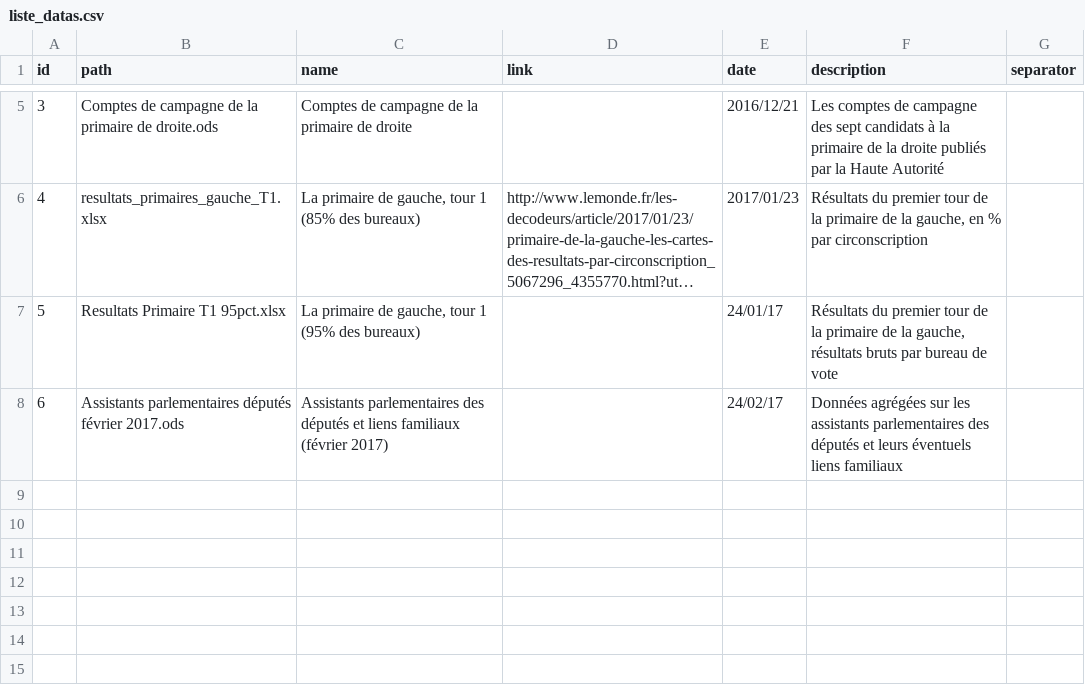
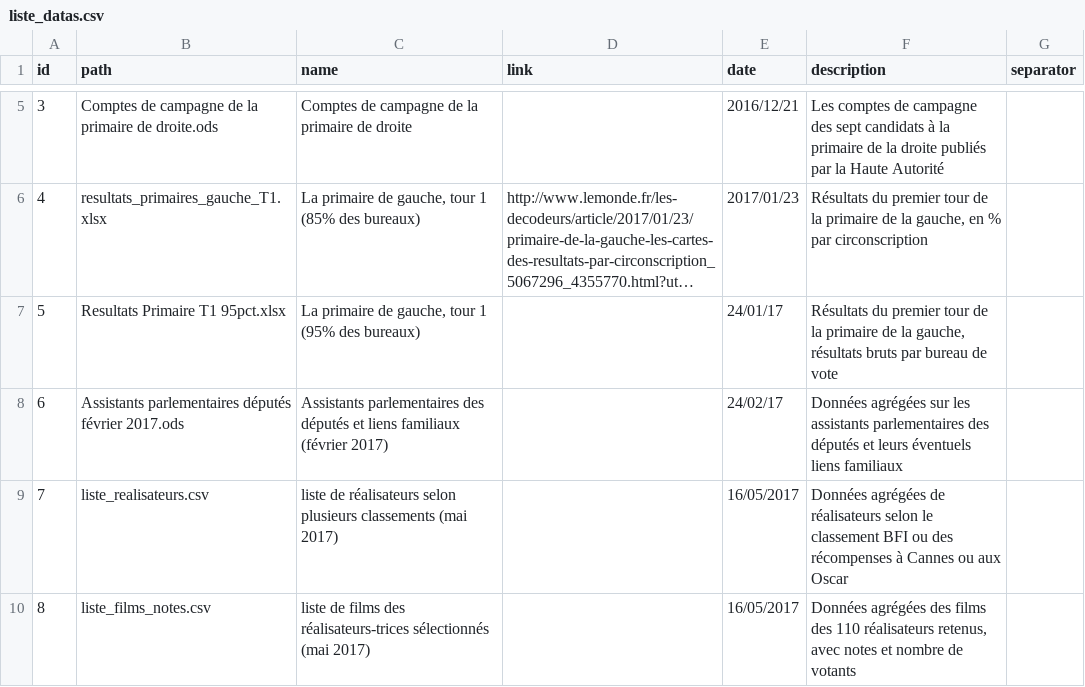
Before and after one commit to decodeurs/data, a CSV file: liste_datas.csv, drawn as a sheet; only a part is shown, gaps mark what is left out; long unchanged cells end in ….

```diff
--- a/liste_datas.csv
+++ b/liste_datas.csv
@@ -8 +8,3 @@ id,path,name,link,date,description,separator
 6,Assistants parlementaires députés février 2017.ods,"Assistants parlementaires des députés et liens familiaux (février 2017)",,24/02/17,"Données agrégées sur les assistants parlementaires des députés et leurs éventuels liens familiaux"
+7,liste_realisateurs.csv, "liste de réalisateurs selon plusieurs classements (mai 2017)",,16/05/2017, "Données agrégées de réalisateurs selon le classement BFI ou des récompenses à Cannes ou aux Oscar"
+8, liste_films_notes.csv, "liste de films des réalisateurs-trices sélectionnés (mai 2017)",,16/05/2017, "Données agrégées des films des 110 réalisateurs retenus, avec notes et nombre de votants"
```
Also changed, not shown: 2 other files.
